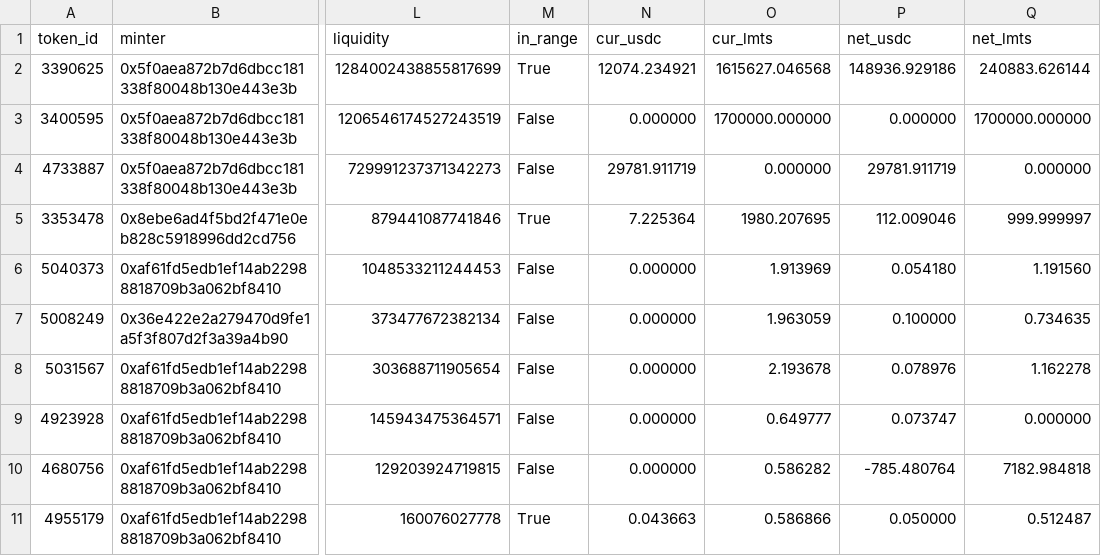
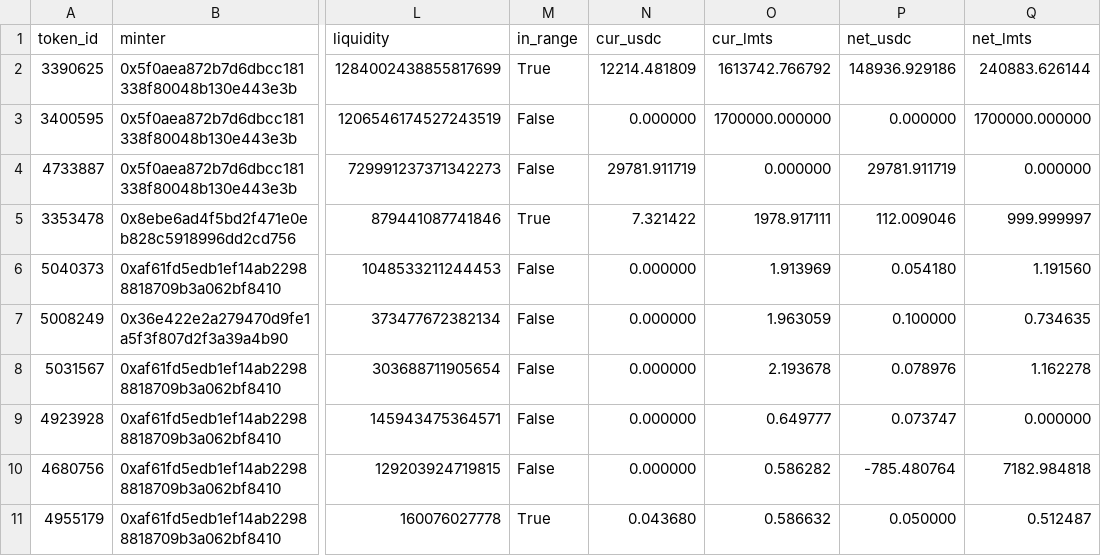
Before and after one commit to catmeover-png/drome_parser_lmts, a CSV file: out/0xbe4c36b9542610df83ca690c8b5bc53bbbc5d542/open_positions.csv, drawn as a sheet; only a part is shown, gaps mark what is left out; the diff names each change by its address in the sheet, - before the commit and + after, or states it on an @@ line.

```diff
--- a/out/0xbe4c36b9542610df83ca690c8b5bc53bbbc5d542/open_positions.csv
+++ b/out/0xbe4c36b9542610df83ca690c8b5bc53bbbc5d542/open_positions.csv
-N2 (cur_usdc): 12074.234921
+N2 (cur_usdc): 12214.481809
-O2 (cur_lmts): 1615627.046568
+O2 (cur_lmts): 1613742.766792
-N5 (cur_usdc): 7.225364
+N5 (cur_usdc): 7.321422
-O5 (cur_lmts): 1980.207695
+O5 (cur_lmts): 1978.917111
-N11 (cur_usdc): 0.043663
+N11 (cur_usdc): 0.043680
-O11 (cur_lmts): 0.586866
+O11 (cur_lmts): 0.586632
```
Also changed, not shown: out/0xbe4c36b9542610df83ca690c8b5bc53bbbc5d542/summary.csv, out/0xbe4c36b9542610df83ca690c8b5bc53bbbc5d542/top_lp.csv, 1 other file.
